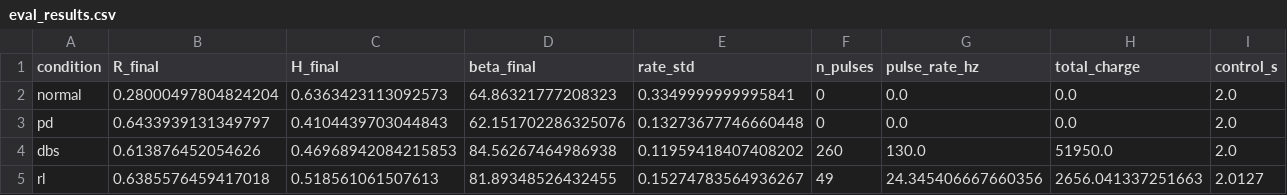
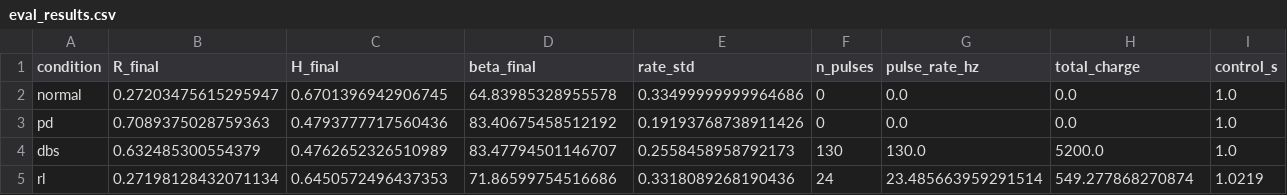
Before and after one commit to CharithaPalika/DBS_RL_controller, a CSV file: rl_stn_gpe/outputs/eval_results.csv, drawn as a sheet.

```diff
--- a/rl_stn_gpe/outputs/eval_results.csv
+++ b/rl_stn_gpe/outputs/eval_results.csv
@@ -1,5 +1,5 @@
 condition,R_final,H_final,beta_final,rate_std,n_pulses,pulse_rate_hz,total_charge,control_s
-normal,0.28000497804824204,0.6363423113092573,64.86321777208323,0.3349999999995841,0,0.0,0.0,2.0
-pd,0.6433939131349797,0.4104439703044843,62.151702286325076,0.13273677746660448,0,0.0,0.0,2.0
-dbs,0.613876452054626,0.46968942084215853,84.56267464986938,0.11959418407408202,260,130.0,51950.0,2.0
-rl,0.6385576459417018,0.518561061507613,81.89348526432455,0.15274783564936267,49,24.345406667660356,2656.041337251663,2.0127
+normal,0.27203475615295947,0.6701396942906745,64.83985328955578,0.33499999999964686,0,0.0,0.0,1.0
+pd,0.7089375028759363,0.4793777717560436,83.40675458512192,0.19193768738911426,0,0.0,0.0,1.0
+dbs,0.632485300554379,0.4762652326510989,83.47794501146707,0.2558458958792173,130,130.0,5200.0,1.0
+rl,0.27198128432071134,0.6450572496437353,71.86599754516686,0.3318089268190436,24,23.485663959291514,549.277868270874,1.0219
```
Also changed, not shown: 24 other files.
